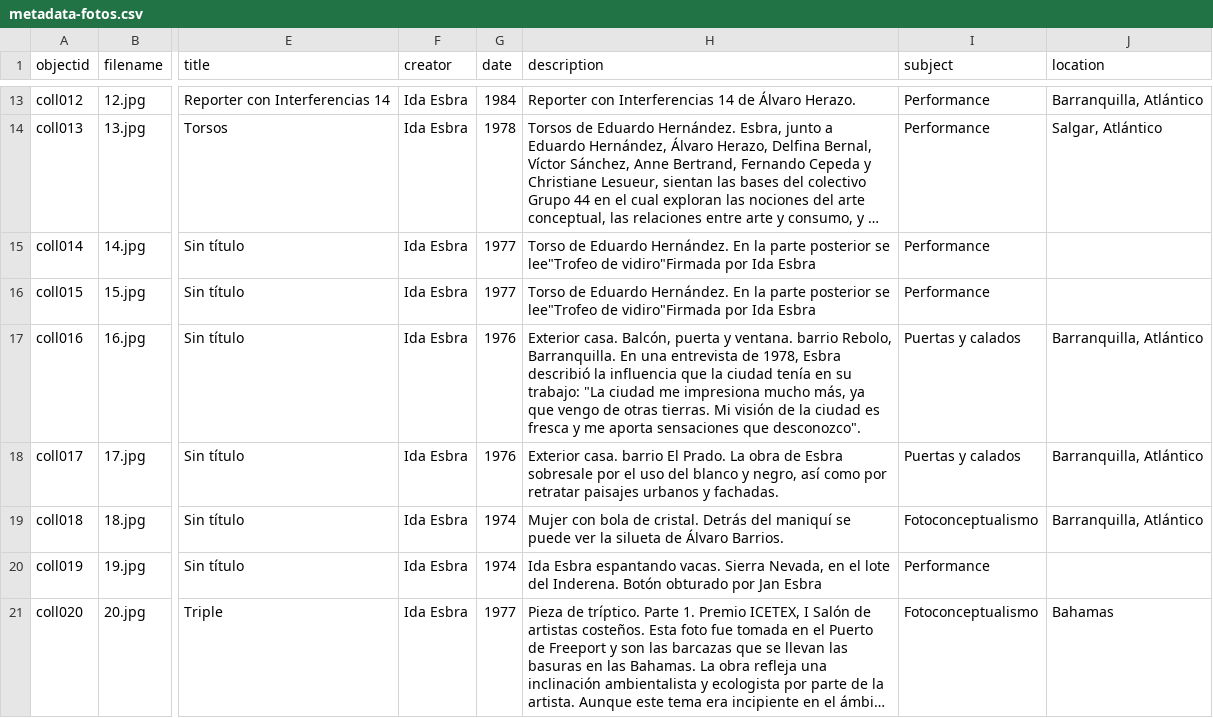
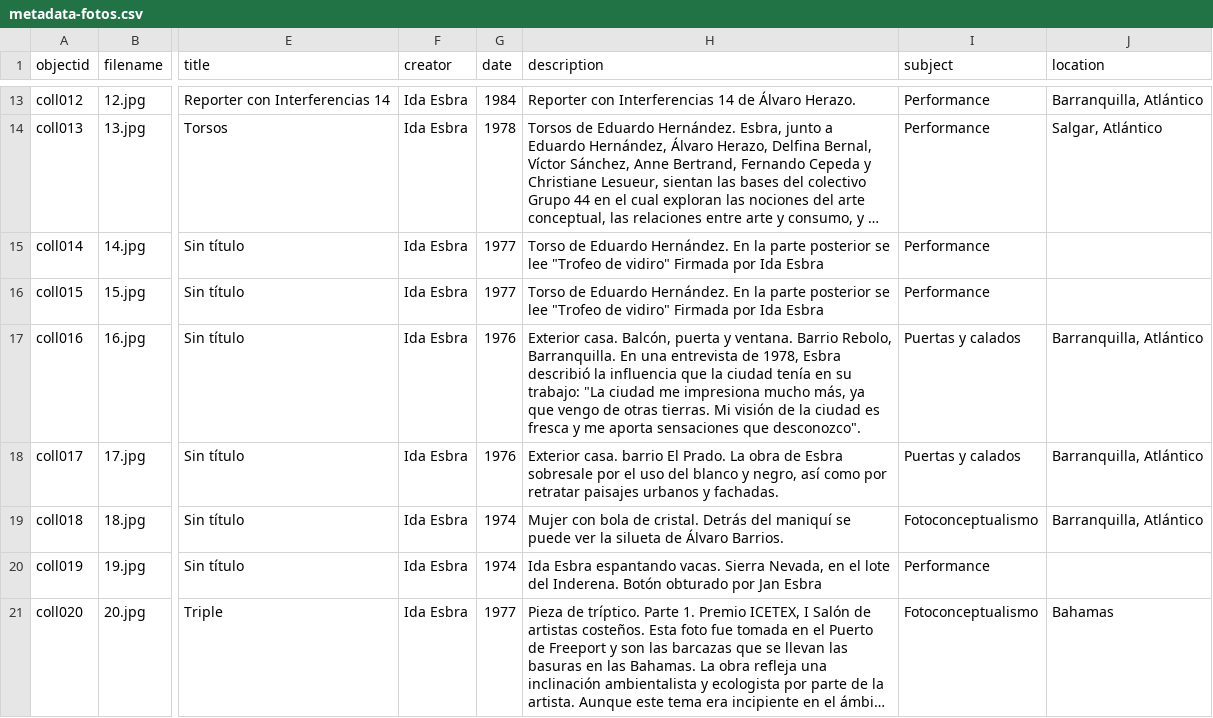
Before and after one commit to lucylopezpa/retrospectiva, a CSV file: _data/metadata-fotos.csv, drawn as a sheet; only a part is shown, gaps mark what is left out; long unchanged cells end in …; the diff covers the shown part only; the diff names each change by its address in the sheet, - before the commit and + after, or states it on an @@ line.

Commit message:
Update metadata-fotos.csv

```diff
--- a/_data/metadata-fotos.csv
+++ b/_data/metadata-fotos.csv
-H15:H16 (description): …posterior se lee"Trofeo de vidiro"Firmada por Ida…
+H15:H16 (description): …posterior se lee "Trofeo de vidiro" Firmada por Ida…
-H17 (description): …y ventana. barrio Rebolo, Barranquilla.…
+H17 (description): …y ventana. Barrio Rebolo, Barranquilla.…
```
Also changed, not shown: 3 edited cells elsewhere in this file.
